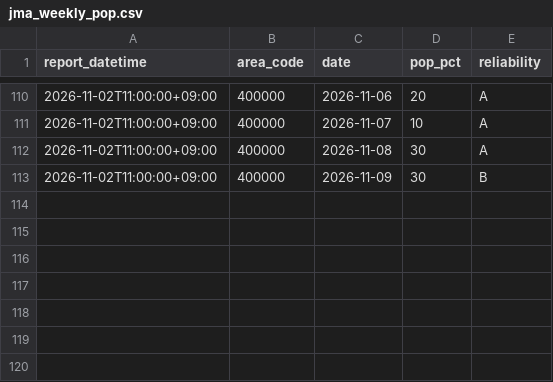
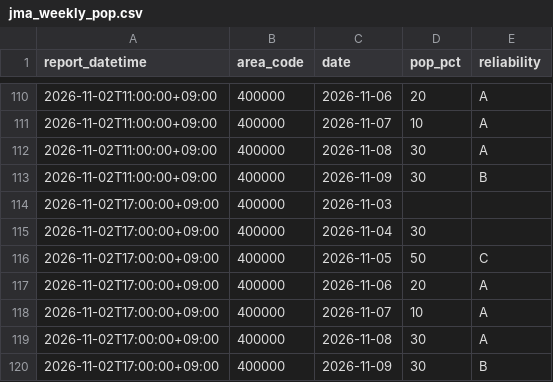
Before and after one commit to yohei-washizaki/fukuoka-dam-outlook, a CSV file: data/normalized/jma_weekly_pop.csv, drawn as a sheet; only a part is shown, gaps mark what is left out.

```diff
--- a/data/normalized/jma_weekly_pop.csv
+++ b/data/normalized/jma_weekly_pop.csv
@@ -113 +113,8 @@ report_datetime,area_code,date,pop_pct,reliability
 2026-11-02T11:00:00+09:00,400000,2026-11-09,30,B
+2026-11-02T17:00:00+09:00,400000,2026-11-03,,
+2026-11-02T17:00:00+09:00,400000,2026-11-04,30,
+2026-11-02T17:00:00+09:00,400000,2026-11-05,50,C
+2026-11-02T17:00:00+09:00,400000,2026-11-06,20,A
+2026-11-02T17:00:00+09:00,400000,2026-11-07,10,A
+2026-11-02T17:00:00+09:00,400000,2026-11-08,30,A
+2026-11-02T17:00:00+09:00,400000,2026-11-09,30,B
```
Also changed, not shown: data/normalized/jma_weekly_precip_normal.csv.
